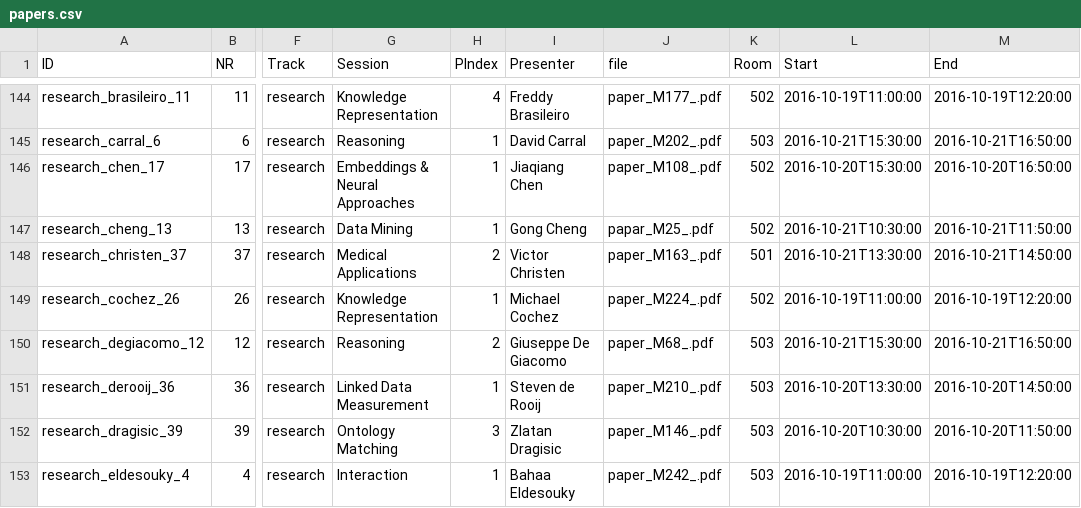
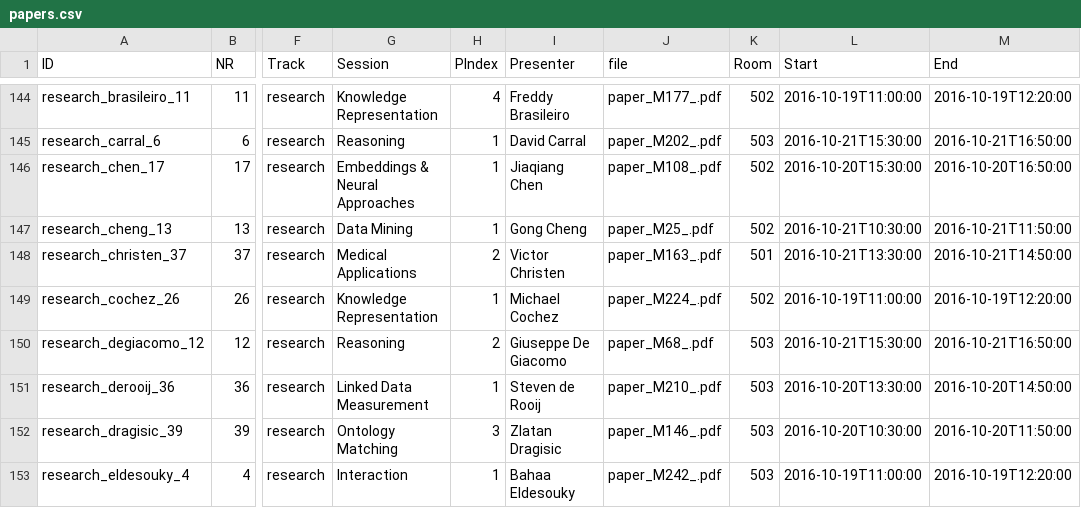
Before and after one commit to mielvds/iswc2016, a CSV file: _data/papers.csv, drawn as a sheet; only a part is shown, gaps mark what is left out; the diff names each change by its address in the sheet, - before the commit and + after, or states it on an @@ line.

Commit message:
Update papers.csv

```diff
--- a/_data/papers.csv
+++ b/_data/papers.csv
-J147 (file): papar_M25_.pdf
+J147 (file): paper_M25_.pdf
```
